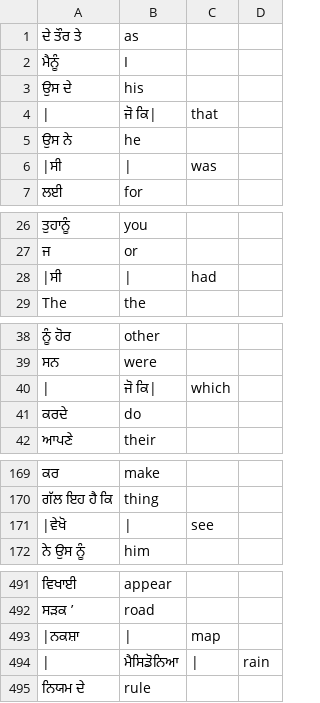
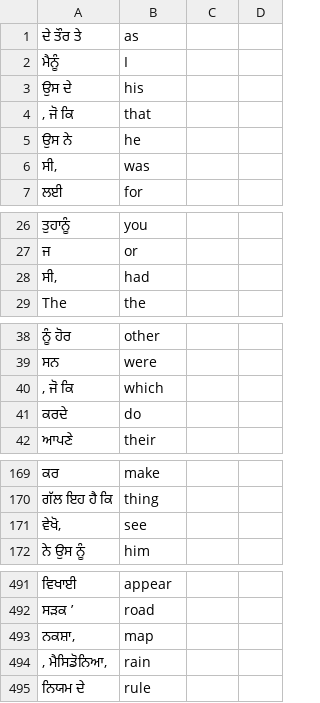
Before and after one commit to rosalogia/wrind, a CSV file: language_decks/punjabi.csv, drawn as a sheet; only a part is shown, gaps mark what is left out; removed rows and columns are numbered as before the commit, all else as after; the diff covers the shown part only; the diff names each change by its address in the sheet, - before the commit and + after, or states it on an @@ line.

```diff
--- a/language_decks/punjabi.csv
+++ b/language_decks/punjabi.csv
-row 4: | | ਜੋ ਕਿ| | that
+row 4: , ਜੋ ਕਿ | that
-row 6: |ਸੀ | | | was
+row 6: ਸੀ, | was
-row 28: |ਸੀ | | | had
+row 28: ਸੀ, | had
-row 40: | | ਜੋ ਕਿ| | which
+row 40: , ਜੋ ਕਿ | which
-row 171: |ਵੇਖੋ | | | see
+row 171: ਵੇਖੋ, | see
-row 493: |ਨਕਸ਼ਾ | | | map
-row 494: | | ਮੈਸਿਡੋਨਿਆ | | | rain
+row 493: ਨਕਸ਼ਾ, | map
+row 494: , ਮੈਸਿਡੋਨਿਆ, | rain
```
Also changed, not shown: 7 added rows, 7 removed rows and 1 edited cell elsewhere in this file, language_decks/armenian.csv, language_decks/basque.csv, 42 other files.
